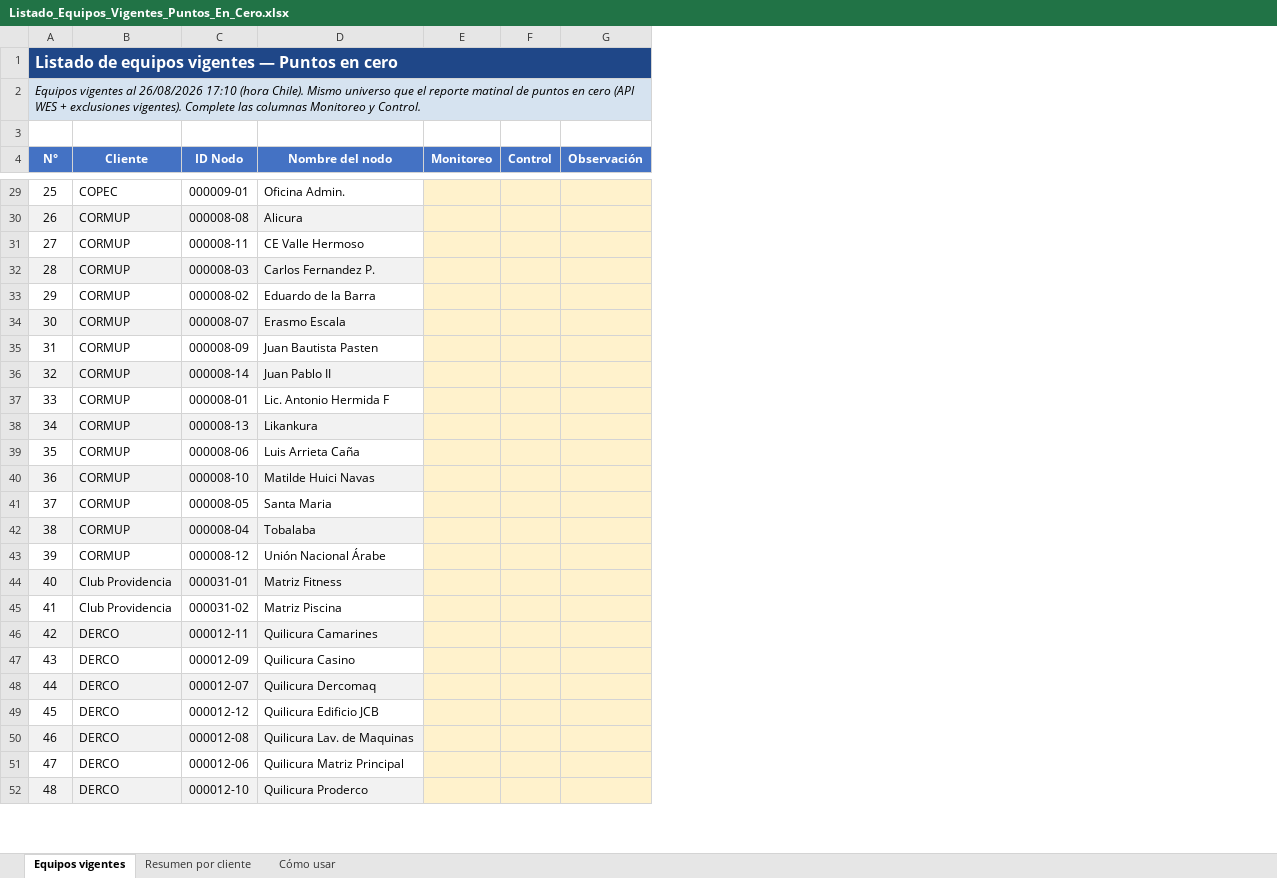
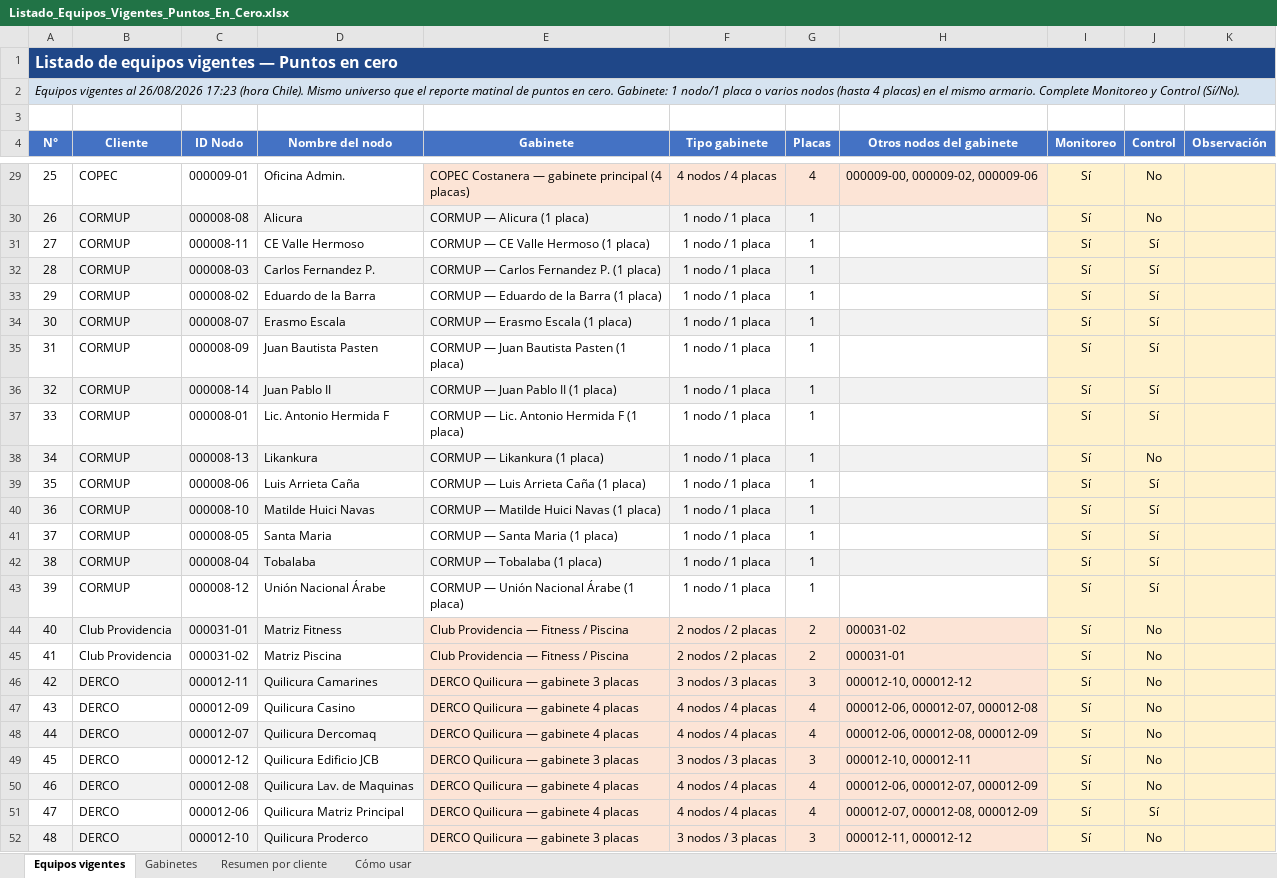
Before and after one commit to anibaloperacionesWes/wes-scripts, an Excel workbook: reports/Puntos_En_Cero/Listado_Equipos_Vigentes_Puntos_En_Cero.xlsx, sheet Equipos vigentes, drawn as a sheet; only a part is shown, gaps mark what is left out; values as stored, in another font and other column widths than the file's, no borders; addresses are those after the commit; the diff covers the shown part only; the diff names each change by its address in the sheet, - before the commit and + after, or states it on an @@ line.

```diff
--- a/reports/Puntos_En_Cero/Listado_Equipos_Vigentes_Puntos_En_Cero.xlsx (sheet Equipos vigentes)
+++ b/reports/Puntos_En_Cero/Listado_Equipos_Vigentes_Puntos_En_Cero.xlsx (sheet Equipos vigentes)
+sheet tab: Gabinetes
+column E (Gabinete), rows 29-52: COPEC Costanera — gabinete principal (4 placas) | CORMUP — Alicura (1 placa) | CORMUP — CE Valle Hermoso (1 placa) | CORMUP — Carlos Fernandez P. (1 placa) | CORMUP — Eduardo de la Barra (1 placa) | CORMUP — Erasmo Escala (1 placa) | CORMUP — Juan Bautista Pasten (1 placa) | CORMUP — Juan Pablo II (1 placa) | CORMUP — Lic. Antonio Hermida F (1 placa) | CORMUP — Likankura (1 placa) | CORMUP — Luis Arrieta Caña (1 placa) | CORMUP — Matilde Huici Navas (1 placa) | CORMUP — Santa Maria (1 placa) | CORMUP — Tobalaba (1 placa) | CORMUP — Unión Nacional Árabe (1 placa) | Club Providencia — Fitness / Piscina | Club Providencia — Fitness / Piscina | DERCO Quilicura — gabinete 3 placas | DERCO Quilicura — gabinete 4 placas | DERCO Quilicura — gabinete 4 placas | DERCO Quilicura — gabinete 3 placas | DERCO Quilicura — gabinete 4 placas | DERCO Quilicura — gabinete 4 placas | DERCO Quilicura — gabinete 3 placas
+column F (Tipo gabinete), rows 29-52: 4 nodos / 4 placas | 1 nodo / 1 placa | 1 nodo / 1 placa | 1 nodo / 1 placa | 1 nodo / 1 placa | 1 nodo / 1 placa | 1 nodo / 1 placa | 1 nodo / 1 placa | 1 nodo / 1 placa | 1 nodo / 1 placa | 1 nodo / 1 placa | 1 nodo / 1 placa | 1 nodo / 1 placa | 1 nodo / 1 placa | 1 nodo / 1 placa | 2 nodos / 2 placas | 2 nodos / 2 placas | 3 nodos / 3 placas | 4 nodos / 4 placas | 4 nodos / 4 placas | 3 nodos / 3 placas | 4 nodos / 4 placas | 4 nodos / 4 placas | 3 nodos / 3 placas
+column G (Placas), rows 29-52: 4 | 1 | 1 | 1 | 1 | 1 | 1 | 1 | 1 | 1 | 1 | 1 | 1 | 1 | 1 | 2 | 2 | 3 | 4 | 4 | 3 | 4 | 4 | 3
+column H (Otros nodos del gabinete), rows 29-52: 000009-00, 000009-02, 000009-06 |  |  |  |  |  |  |  |  |  |  |  |  |  |  | 000031-02 | 000031-01 | 000012-10, 000012-12 | 000012-06, 000012-07, 000012-08 | 000012-06, 000012-08, 000012-09 | 000012-10, 000012-11 | 000012-06, 000012-07, 000012-09 | 000012-07, 000012-08, 000012-09 | 000012-11, 000012-12
-A2 (N°): …al 26/08/2026 17:10 (hora Chile). Mismo universo que el reporte matinal de puntos en cero (API WES + exclusiones vigentes). Complete las columnas Monitoreo y Control.
+A2 (N°): …al 26/08/2026 17:23 (hora Chile). Mismo universo que el reporte matinal de puntos en cero. Gabinete: 1 nodo/1 placa o varios nodos (hasta 4 placas) en el mismo armario. Complete Monitoreo y Control (Sí/No).
-I29:I52 (Monitoreo): (empty)
+I29:I52 (Monitoreo): Sí
-J29:J30 (Control): (empty)
+J29:J30 (Control): No
-J31:J37 (Control): (empty)
+J31:J37 (Control): Sí
-J38 (Control): (empty)
+J38 (Control): No
-J39:J43 (Control): (empty)
+J39:J43 (Control): Sí
-J44:J50 (Control): (empty)
+J44:J50 (Control): No
-J51 (Control): (empty)
+J51 (Control): Sí
-J52 (Control): (empty)
+J52 (Control): No
```
Also changed, not shown: 162 edited cells elsewhere in this sheet, sheet Cómo usar, sheet Resumen por cliente, 1 other file.
